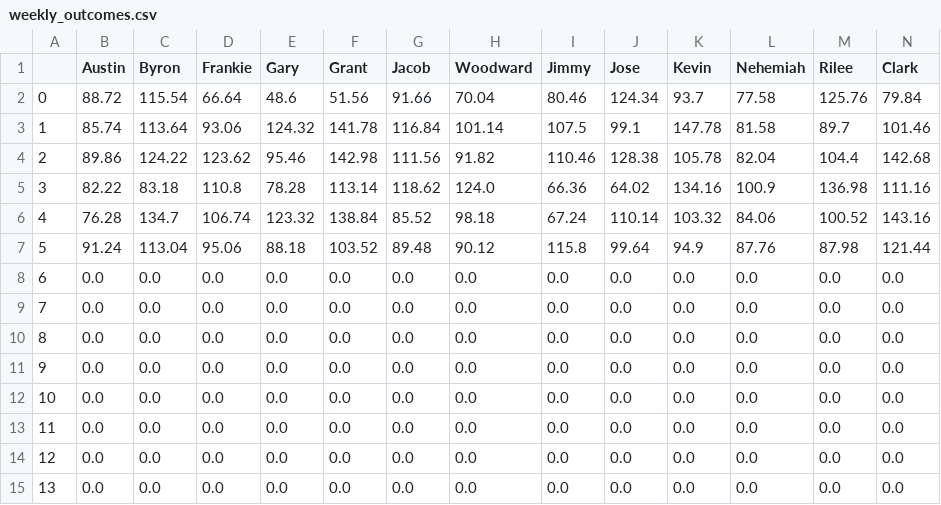
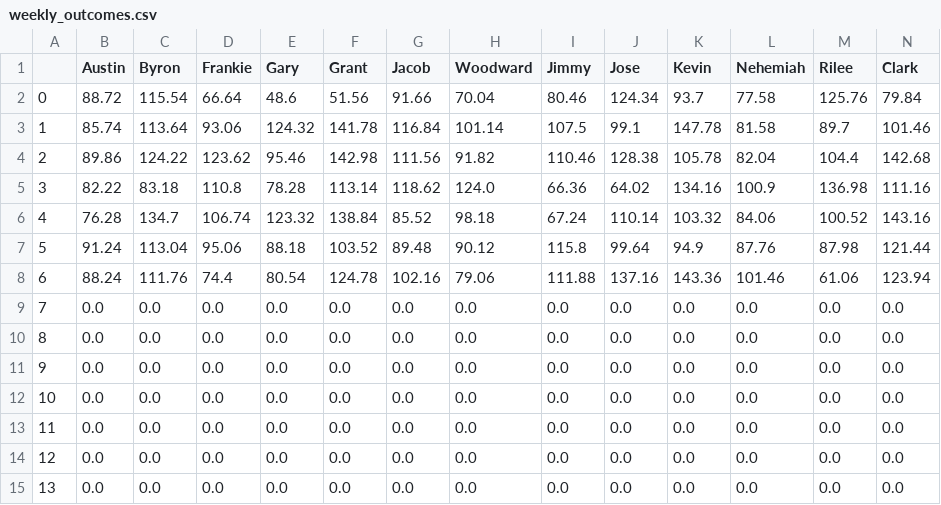
Before and after one commit to NehemiahSolis/goonies_fantasy_football, a CSV file: reports/weekly_outcomes.csv, drawn as a sheet; only a part is shown; the diff covers the shown part only; the diff names each change by its address in the sheet, - before the commit and + after, or states it on an @@ line.

Commit message:
updated weekly outcomes

```diff
--- a/reports/weekly_outcomes.csv
+++ b/reports/weekly_outcomes.csv
-B8 (Austin): 0.0
+B8 (Austin): 88.24
-C8 (Byron): 0.0
+C8 (Byron): 111.76
-D8 (Frankie): 0.0
+D8 (Frankie): 74.4
-E8 (Gary): 0.0
+E8 (Gary): 80.54
-F8 (Grant): 0.0
+F8 (Grant): 124.78
-G8 (Jacob): 0.0
+G8 (Jacob): 102.16
-H8 (Woodward): 0.0
+H8 (Woodward): 79.06
-I8 (Jimmy): 0.0
+I8 (Jimmy): 111.88
-J8 (Jose): 0.0
+J8 (Jose): 137.16
-K8 (Kevin): 0.0
+K8 (Kevin): 143.36
-L8 (Nehemiah): 0.0
+L8 (Nehemiah): 101.46
-M8 (Rilee): 0.0
+M8 (Rilee): 61.06
-N8 (Clark): 0.0
+N8 (Clark): 123.94
```
Also changed, not shown: 1 edited cell elsewhere in this file.
